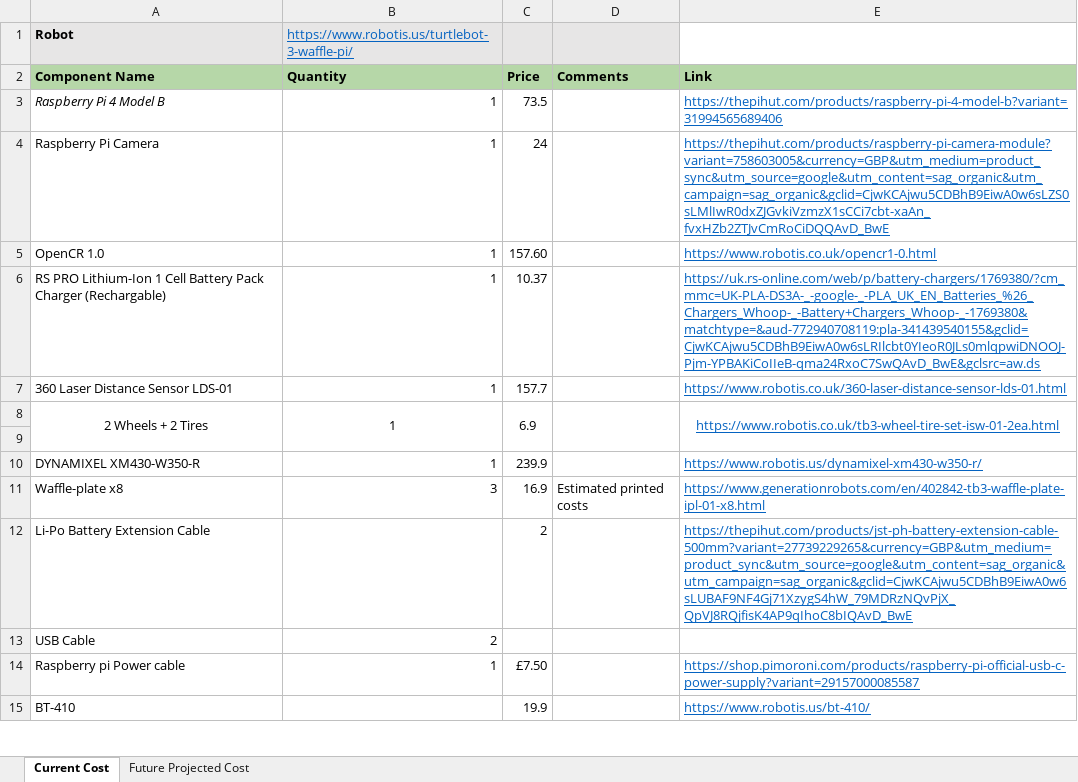
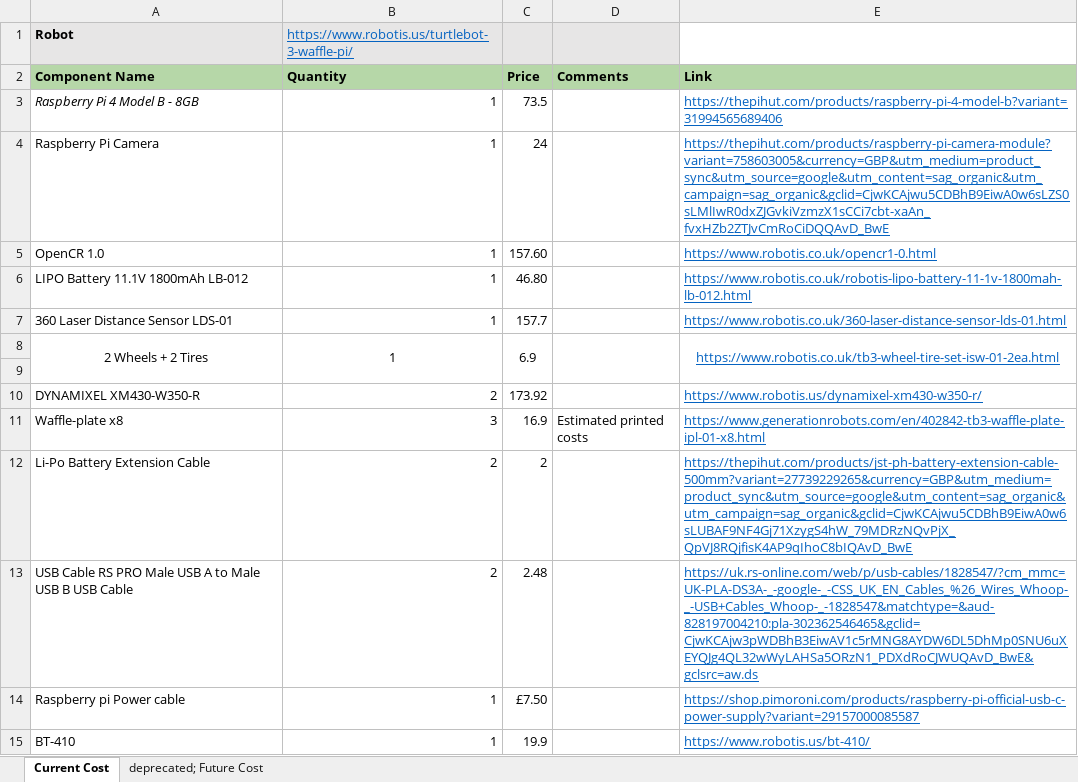
Before and after one commit to hwixley/SDP-DrPhil, an Excel workbook: Website/jekyll/images/Bulk Purchase.xlsx, sheet Current Cost, drawn as a sheet; only a part is shown; values as stored, in another font and other column widths than the file's, no borders; removed rows and columns are numbered as before the commit, all else as after; the diff covers the shown part only; the diff names each change by its address in the sheet, - before the commit and + after, or states it on an @@ line.

```diff
--- a/Website/jekyll/images/Bulk Purchase.xlsx (sheet Current Cost)
+++ b/Website/jekyll/images/Bulk Purchase.xlsx (sheet Current Cost)
-sheet tab: Future Projected Cost
+sheet tab: deprecated; Future Cost
-A3 (Component Name): Raspberry Pi 4 Model B
+A3 (Component Name): Raspberry Pi 4 Model B - 8GB
-row 6: RS PRO Lithium-Ion 1 Cell Battery Pack Charger (Rechargable) | 1 | 10.37 |  | https://uk.rs-online.com/web/p/battery-chargers/1769380/?cm_mmc=UK-PLA-DS3A-_-google-_-PLA_UK_EN_Batteries_%26_Chargers_Whoop-_-Battery+Chargers_Whoop-_-1769380&matchtype=&aud-772940708119:pla-341439540155&gclid=CjwKCAjwu5CDBhB9EiwA0w6sLRIlcbt0YIeoR0JLs0mlqpwiDNOOJ-Pjm-YPBAKiCoIIeB-qma24RxoC7SwQAvD_BwE&gclsrc=aw.ds
+row 6: LIPO Battery 11.1V 1800mAh LB-012 | 1 | 46.80 |  | https://www.robotis.co.uk/robotis-lipo-battery-11-1v-1800mah-lb-012.html
-B10 (Quantity): 1
+B10 (Quantity): 2
-C10 (Price): 239.9
+C10 (Price): 173.92
-B12 (Quantity): (empty)
+B12 (Quantity): 2
-row 13: USB Cable | 2
+row 13: USB Cable RS PRO Male USB A to Male USB B USB Cable | 2 | 2.48 |  | https://uk.rs-online.com/web/p/usb-cables/1828547/?cm_mmc=UK-PLA-DS3A-_-google-_-CSS_UK_EN_Cables_%26_Wires_Whoop-_-USB+Cables_Whoop-_-1828547&matchtype=&aud-828197004210:pla-302362546465&gclid=CjwKCAjw3pWDBhB3EiwAV1c5rMNG8AYDW6DL5DhMp0SNU6uXEYQJg4QL32wWyLAHSa5ORzN1_PDXdRoCJWUQAvD_BwE&gclsrc=aw.ds
-B15 (Quantity): (empty)
+B15 (Quantity): 1
```
Also changed, not shown: 4 added rows, 1 removed row, 18 edited cells and merged cells elsewhere in this sheet, sheet deprecated; Future Cost, formulas that keep their value, 2 other files.
